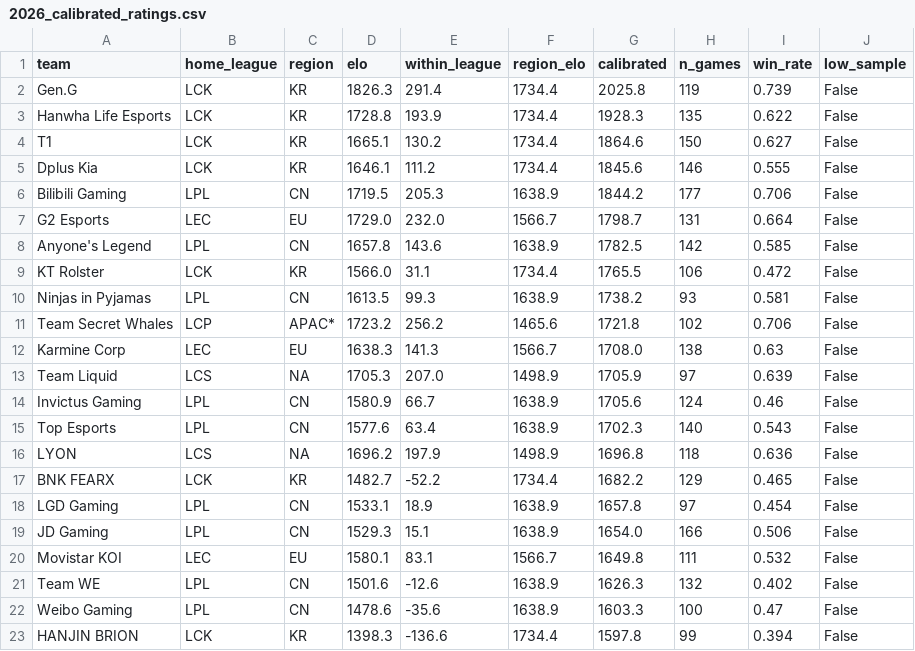
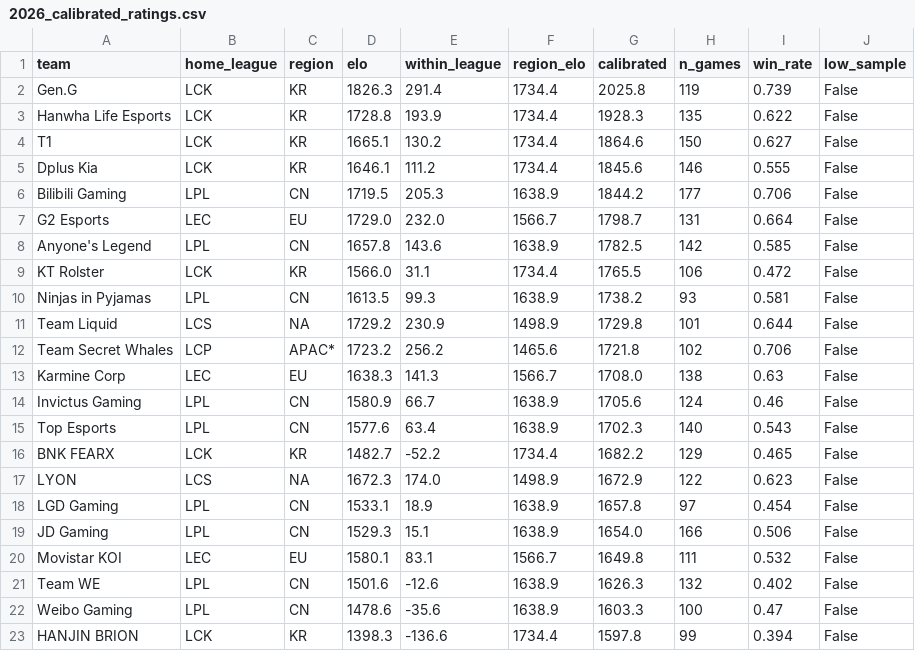
Before and after one commit to zackaids/league-predictor, a CSV file: data/processed/2026_calibrated_ratings.csv, drawn as a sheet; only a part is shown.

```diff
--- a/data/processed/2026_calibrated_ratings.csv
+++ b/data/processed/2026_calibrated_ratings.csv
@@ -10,9 +10,9 @@ KT Rolster,LCK,KR,1566.0,31.1,1734.4,1765.5,106,0.472,False
 Ninjas in Pyjamas,LPL,CN,1613.5,99.3,1638.9,1738.2,93,0.581,False
+Team Liquid,LCS,NA,1729.2,230.9,1498.9,1729.8,101,0.644,False
 Team Secret Whales,LCP,APAC*,1723.2,256.2,1465.6,1721.8,102,0.706,False
 Karmine Corp,LEC,EU,1638.3,141.3,1566.7,1708.0,138,0.63,False
-Team Liquid,LCS,NA,1705.3,207.0,1498.9,1705.9,97,0.639,False
 Invictus Gaming,LPL,CN,1580.9,66.7,1638.9,1705.6,124,0.46,False
 Top Esports,LPL,CN,1577.6,63.4,1638.9,1702.3,140,0.543,False
-LYON,LCS,NA,1696.2,197.9,1498.9,1696.8,118,0.636,False
 BNK FEARX,LCK,KR,1482.7,-52.2,1734.4,1682.2,129,0.465,False
+LYON,LCS,NA,1672.3,174.0,1498.9,1672.9,122,0.623,False
 LGD Gaming,LPL,CN,1533.1,18.9,1638.9,1657.8,97,0.454,False
```
Also changed, not shown: data/processed/2026_series.csv, data/processed/2026_team_elo.csv, 7 other files.
